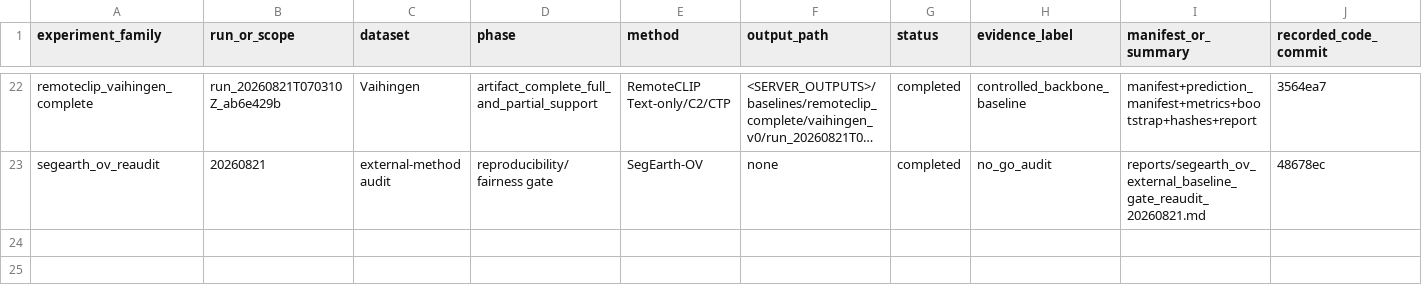
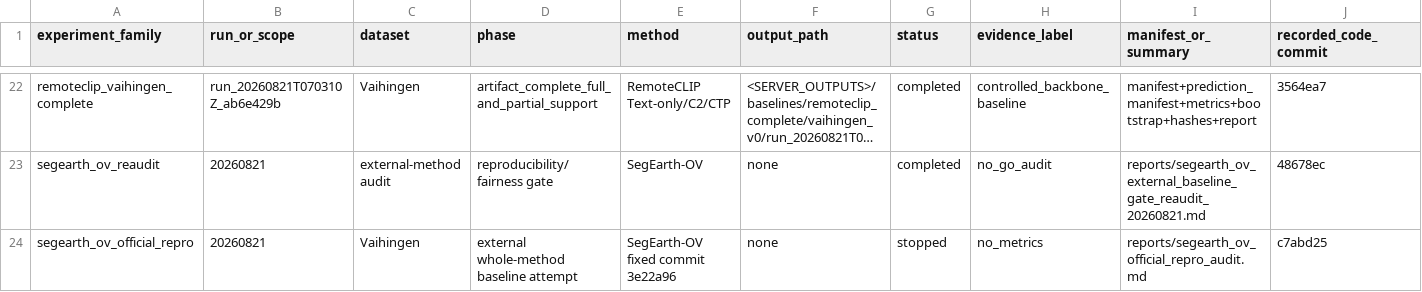
Before and after one commit to Pennycore/second_open_vocabulary, a CSV file: research_archive/experiment_registry.csv, drawn as a sheet; only a part is shown, gaps mark what is left out; long unchanged cells end in …; rows hold the shown columns only; the diff names each change by its address in the sheet, - before the commit and + after, or states it on an @@ line.

Commit message:
Archive SegEarth-OV reproduction gate

```diff
--- a/research_archive/experiment_registry.csv
+++ b/research_archive/experiment_registry.csv
+row 24: segearth_ov_official_repro | 20260821 | Vaihingen | external whole-method baseline attempt | SegEarth-OV fixed commit 3e22a96 | none | stopped | no_metrics | reports/segearth_ov_official_repro_audit.md | c7abd25
```
Also changed, not shown: 2 other files.
